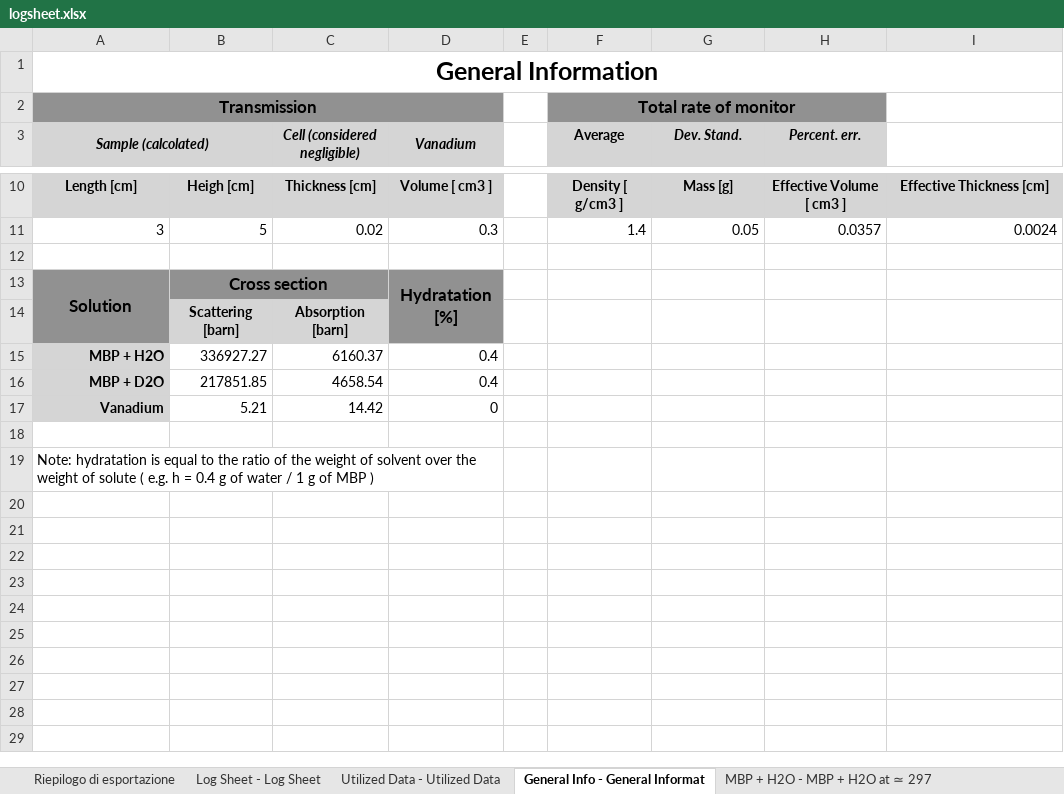
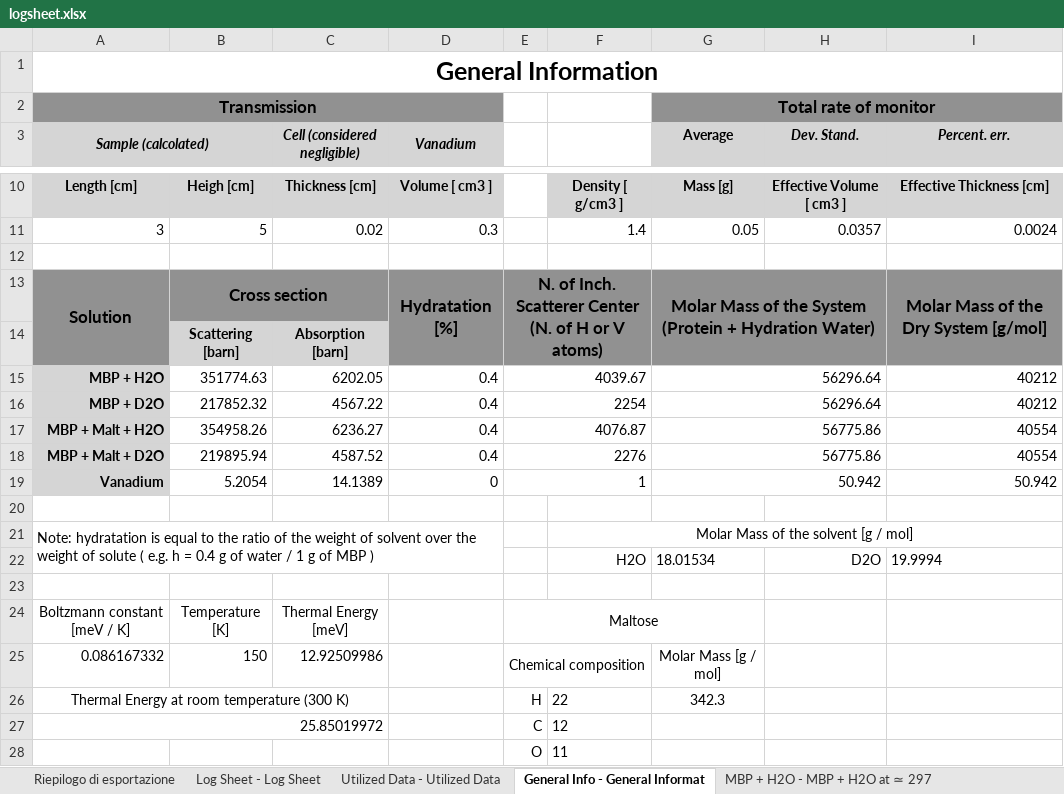
Before and after one commit to DanieleDiBari/On_the_Protein_Hydratation_Water, an Excel workbook: logsheet.xlsx, sheet General Info - General Informat, drawn as a sheet; only a part is shown, gaps mark what is left out; values as stored, in another font and other column widths than the file's, no borders; removed rows and columns are numbered as before the commit, all else as after; the diff covers the shown part only; the diff names each change by its address in the sheet, - before the commit and + after, or states it on an @@ line.

```diff
--- a/logsheet.xlsx (sheet General Info - General Informat)
+++ b/logsheet.xlsx (sheet General Info - General Informat)
-F2: Total rate of monitor
+F2: (empty)
-F2 fill: #919191
+F2 fill: none
-F2:H2 merged
-G2 (Average): (empty)
+G2 (Average): Total rate of monitor
-G2 fill: none
+G2 fill: #919191
+G2:I2 merged
-F3: Average
+F3: (empty)
-F3 fill: #D5D5D5
+F3 fill: none
+F3:F4 merged
-G3: Dev. Stand.
+G3: Average
-G3 italic: on
+G3 italic: off
-H3: Percent. err.
+H3: Dev. Stand.
-I3: (empty)
+I3: Percent. err.
-I3 fill: none
+I3 fill: #D5D5D5
-E13: (empty)
+E13: N. of Inch. Scatterer Center (N. of H or V atoms)
-E13 fill: none
+E13 fill: #919191
+E13:F14 merged
-G13 (Average): (empty)
+G13 (Average): Molar Mass of the System (Protein + Hydration Water)
-G13 fill: none
+G13 fill: #919191
+G13:H14 merged
-I13 (Percent. err.): (empty)
+I13 (Percent. err.): Molar Mass of the Dry System [g/mol]
-I13 fill: none
+I13 fill: #919191
+I13:I14 merged
-row 15: MBP + H2O | 336927.27 | 6160.37 | 0.4
-row 16: MBP + D2O | 217851.85 | 4658.54 | 0.4
-row 17: Vanadium | 5.21 | 14.42 | 0
+row 15: MBP + H2O | 351774.63 | 6202.05 | 0.4 | 4039.67 |  | 56296.64 |  | 40212
+row 16: MBP + D2O | 217852.32 | 4567.22 | 0.4 | 2254 |  | 56296.64 |  | 40212
+row 17: MBP + Malt + H2O | 354958.26 | 6236.27 | 0.4 | 4076.87 |  | 56775.86 |  | 40554
+row 18: MBP + Malt + D2O | 219895.94 | 4587.52 | 0.4 | 2276 |  | 56775.86 |  | 40554
+row 19: Vanadium | 5.2054 | 14.1389 | 0 | 1 |  | 50.942 |  | 50.942
-F21: (empty)
+F21: Molar Mass of the solvent [g / mol]
+F21:I21 merged
+row 22:  |  |  |  |  | H2O | 18.01534 | D2O | 19.9994
+row 23: (empty)
+row 24: Boltzmann constant [meV / K] | Temperature [K] | Thermal Energy [meV] |  | Maltose
+row 25: 0.086167332 | 150 | 12.92509986 |  | Chemical composition |  | Molar Mass [g / mol]
+row 26: Thermal Energy at room temperature (300 K) |  |  |  | H | 22 | 342.3
+row 27: 25.85019972 |  |  |  | C | 12
+row 28:  |  |  |  | O | 11
```
Also changed, not shown: 6 edited cells and merged cells elsewhere in this sheet, sheet Utilized Data - Utilized Data, sheet Riepilogo di esportazione, other sheet tabs, 17 other files.
